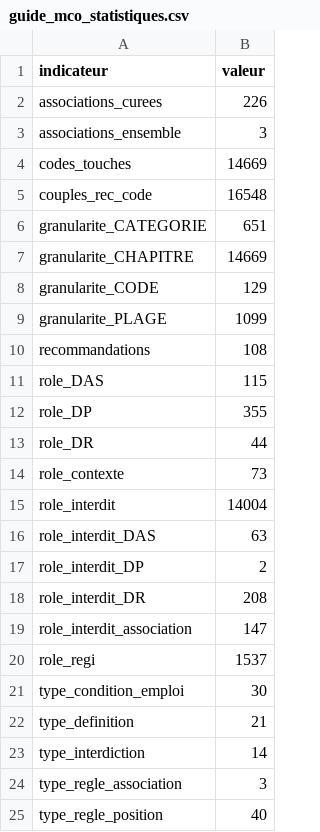
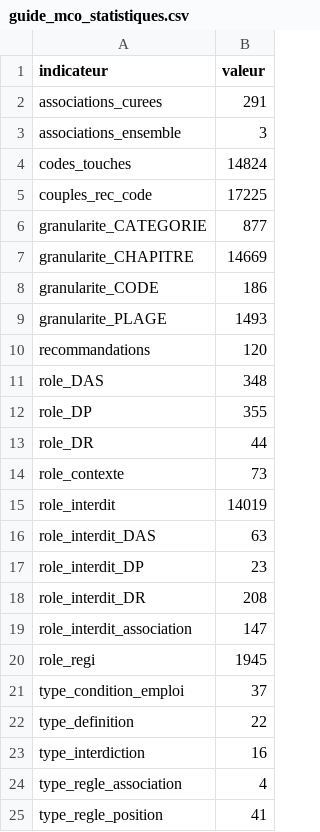
Before and after one commit to 24p11/recode-icd, a CSV file: reports/guide_mco_statistiques.csv, drawn as a sheet.

```diff
--- a/reports/guide_mco_statistiques.csv
+++ b/reports/guide_mco_statistiques.csv
@@ -1,12 +1,12 @@
 indicateur,valeur
-associations_curees,226
+associations_curees,291
 associations_ensemble,3
-codes_touches,14669
-couples_rec_code,16548
-granularite_CATEGORIE,651
+codes_touches,14824
+couples_rec_code,17225
+granularite_CATEGORIE,877
 granularite_CHAPITRE,14669
-granularite_CODE,129
-granularite_PLAGE,1099
-recommandations,108
-role_DAS,115
+granularite_CODE,186
+granularite_PLAGE,1493
+recommandations,120
+role_DAS,348
 role_DP,355
@@ -14,12 +14,12 @@ role_DR,44
 role_contexte,73
-role_interdit,14004
+role_interdit,14019
 role_interdit_DAS,63
-role_interdit_DP,2
+role_interdit_DP,23
 role_interdit_DR,208
 role_interdit_association,147
-role_regi,1537
-type_condition_emploi,30
-type_definition,21
-type_interdiction,14
-type_regle_association,3
-type_regle_position,40
+role_regi,1945
+type_condition_emploi,37
+type_definition,22
+type_interdiction,16
+type_regle_association,4
+type_regle_position,41
```
Also changed, not shown: data/guide_mco/recommendation_codes_curated.csv, 11 other files.
